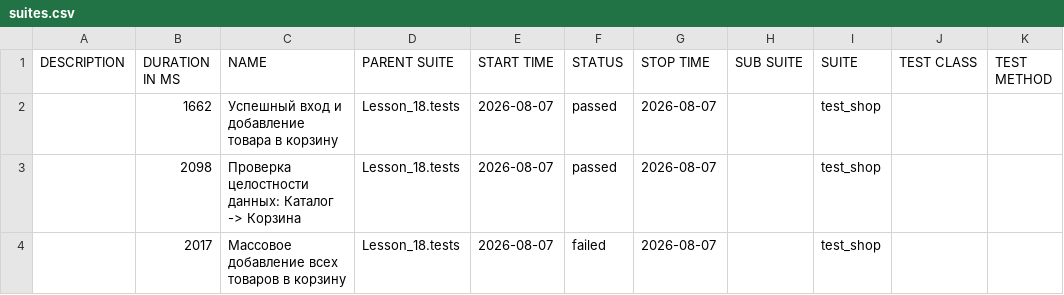
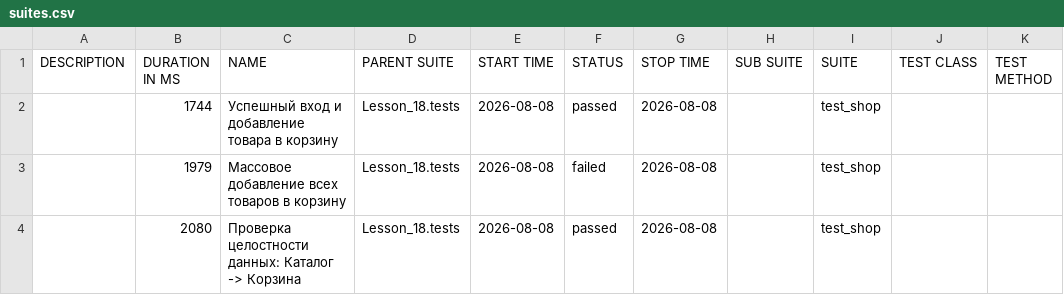
Before and after one commit to Ar4ipraha/automation, a CSV file: data/suites.csv, drawn as a sheet.

```diff
--- a/data/suites.csv
+++ b/data/suites.csv
@@ -1,4 +1,4 @@
 "DESCRIPTION","DURATION IN MS","NAME","PARENT SUITE","START TIME","STATUS","STOP TIME","SUB SUITE","SUITE","TEST CLASS","TEST METHOD"
-"","1662","Успешный вход и добавление товара в корзину","Lesson_18.tests","2026-08-07","passed","2026-08-07","","test_shop","",""
-"","2098","Проверка целостности данных: Каталог -> Корзина","Lesson_18.tests","2026-08-07","passed","2026-08-07","","test_shop","",""
-"","2017","Массовое добавление всех товаров в корзину","Lesson_18.tests","2026-08-07","failed","2026-08-07","","test_shop","",""
+"","1744","Успешный вход и добавление товара в корзину","Lesson_18.tests","2026-08-08","passed","2026-08-08","","test_shop","",""
+"","1979","Массовое добавление всех товаров в корзину","Lesson_18.tests","2026-08-08","failed","2026-08-08","","test_shop","",""
+"","2080","Проверка целостности данных: Каталог -> Корзина","Lesson_18.tests","2026-08-08","passed","2026-08-08","","test_shop","",""
```
Also changed, not shown: 52 other files.
